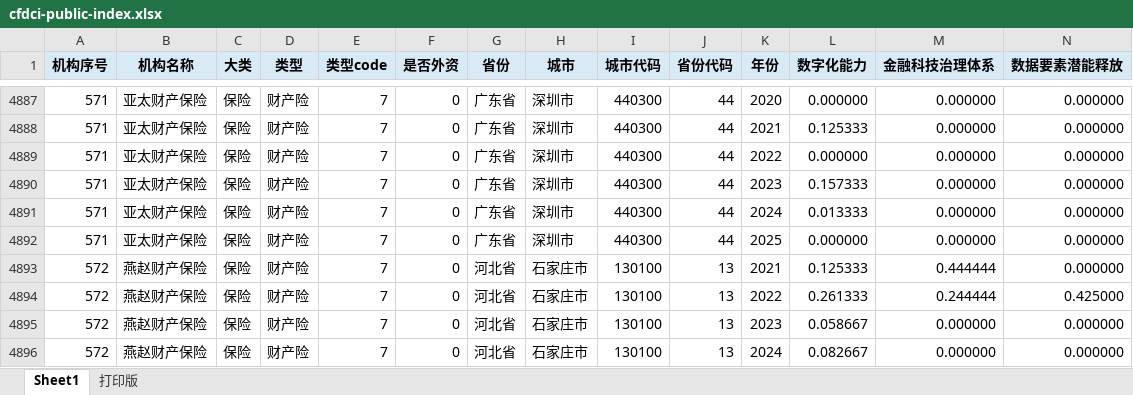
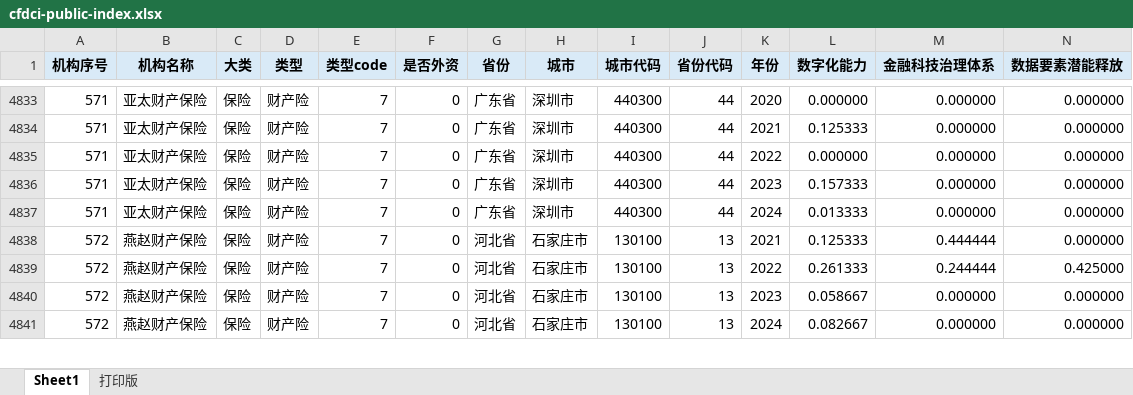
Before and after one commit to zhangshch27-design/cfdci-index-site, an Excel workbook: downloads/cfdci-public-index.xlsx, sheet Sheet1, drawn as a sheet; only a part is shown, gaps mark what is left out; values as stored, in another font and other column widths than the file's, no borders; rows hold the shown columns only; the diff covers the shown part only; the diff names each change by its address in the sheet, - before the commit and + after, or states it on an @@ line.

Commit message:
Refresh public index data

```diff
--- a/downloads/cfdci-public-index.xlsx (sheet Sheet1)
+++ b/downloads/cfdci-public-index.xlsx (sheet Sheet1)
-row 4892: 571 | 亚太财产保险 | 保险 | 财产险 | 7 | 0 | 广东省 | 深圳市 | 440300 | 44 | 2025 | 0.000000 | 0.000000 | 0.000000
```
Also changed, not shown: 78 removed rows and 203 edited cells elsewhere in this sheet, sheet 打印版, 4 other files.
